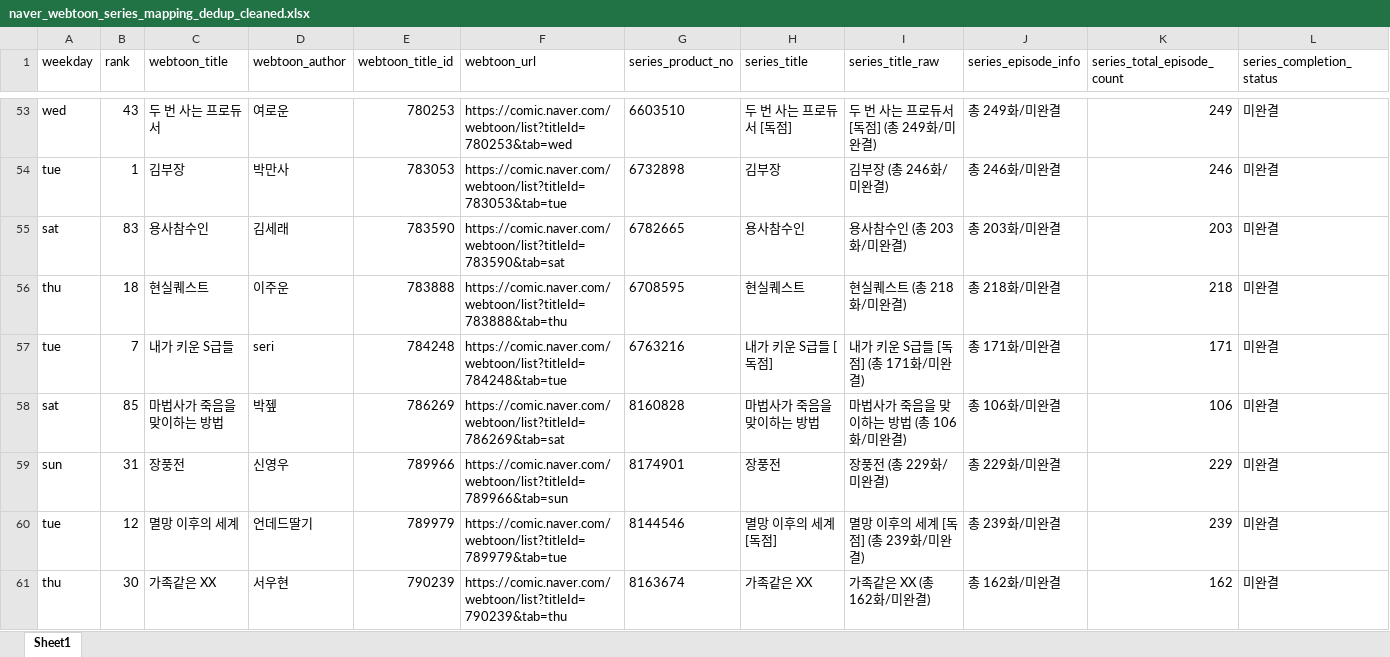
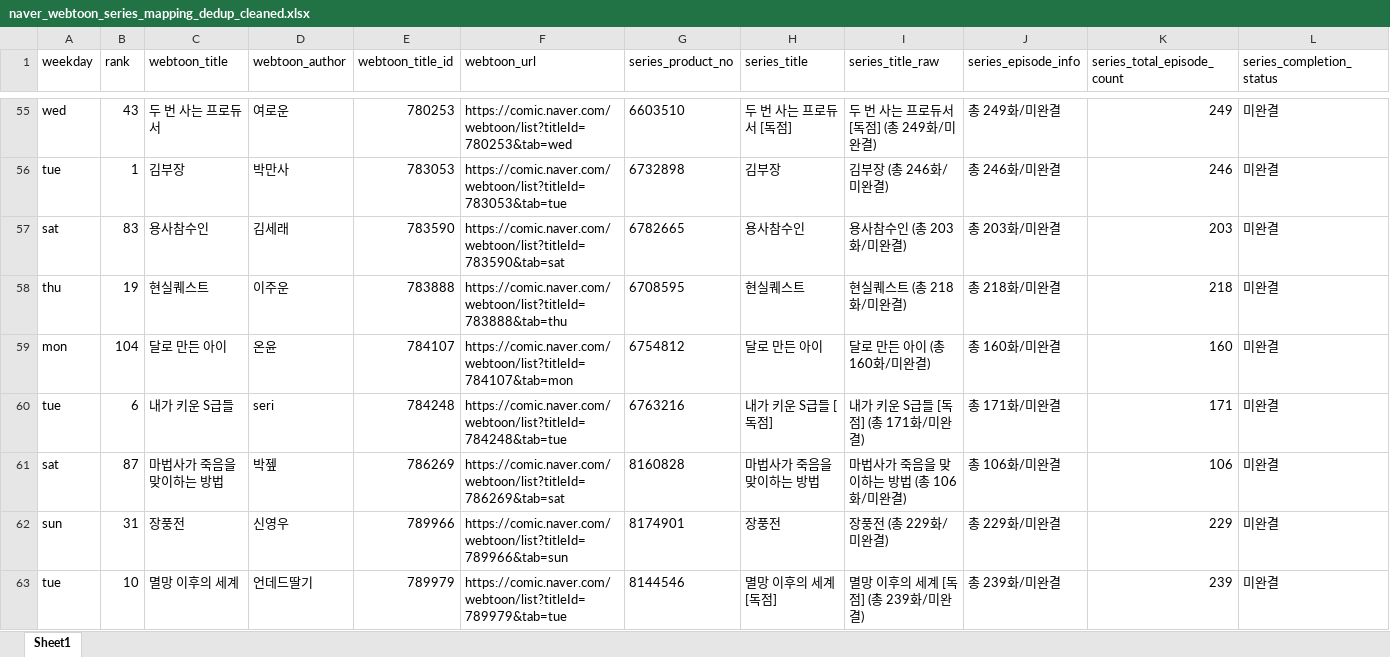
Before and after one commit to johnlee211/web_dash1, an Excel workbook: data/naver_webtoon_series_mapping_dedup_cleaned.xlsx, sheet Sheet1, drawn as a sheet; only a part is shown, gaps mark what is left out; values as stored, in another font and other column widths than the file's, no borders; removed rows and columns are numbered as before the commit, all else as after; rows hold the shown columns only; the diff covers the shown part only; the diff names each change by its address in the sheet, - before the commit and + after, or states it on an @@ line.

```diff
--- a/data/naver_webtoon_series_mapping_dedup_cleaned.xlsx (sheet Sheet1)
+++ b/data/naver_webtoon_series_mapping_dedup_cleaned.xlsx (sheet Sheet1)
-B58 (rank): 18
+B58 (rank): 19
+row 59: mon | 104 | 달로 만든 아이 | 온윤 | 784107 | https://comic.naver.com/webtoon/list?titleId=784107&tab=mon | 6754812 | 달로 만든 아이 | 달로 만든 아이 (총 160화/미완결) | 총 160화/미완결 | 160 | 미완결
-B60 (rank): 7
+B60 (rank): 6
-B61 (rank): 85
+B61 (rank): 87
-B63 (rank): 12
+B63 (rank): 10
-row 61: thu | 30 | 가족같은 XX | 서우현 | 790239 | https://comic.naver.com/webtoon/list?titleId=790239&tab=thu | 8163674 | 가족같은 XX | 가족같은 XX (총 162화/미완결) | 총 162화/미완결 | 162 | 미완결
```
Also changed, not shown: 49 added rows, 6 removed rows and 503 edited cells elsewhere in this sheet, 9 other files.
